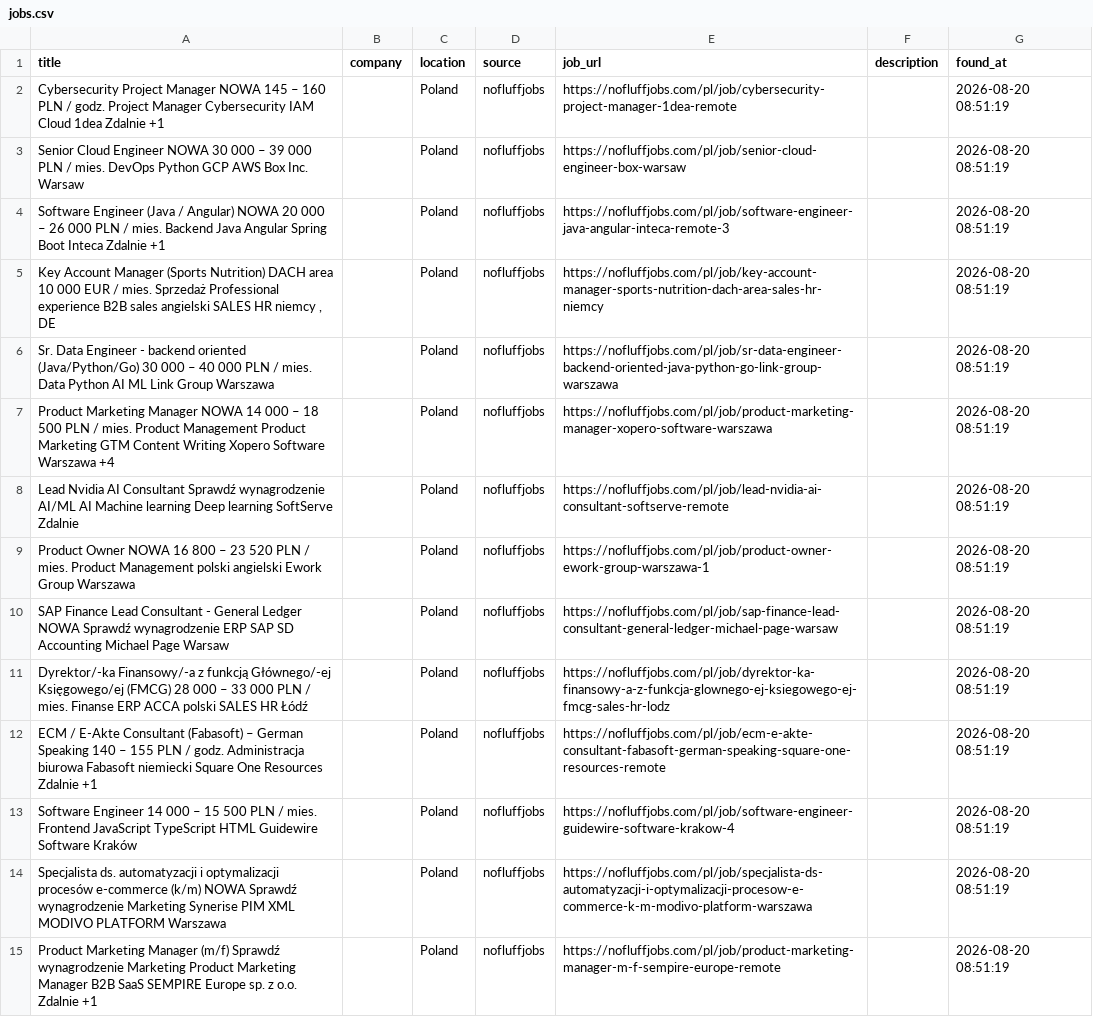
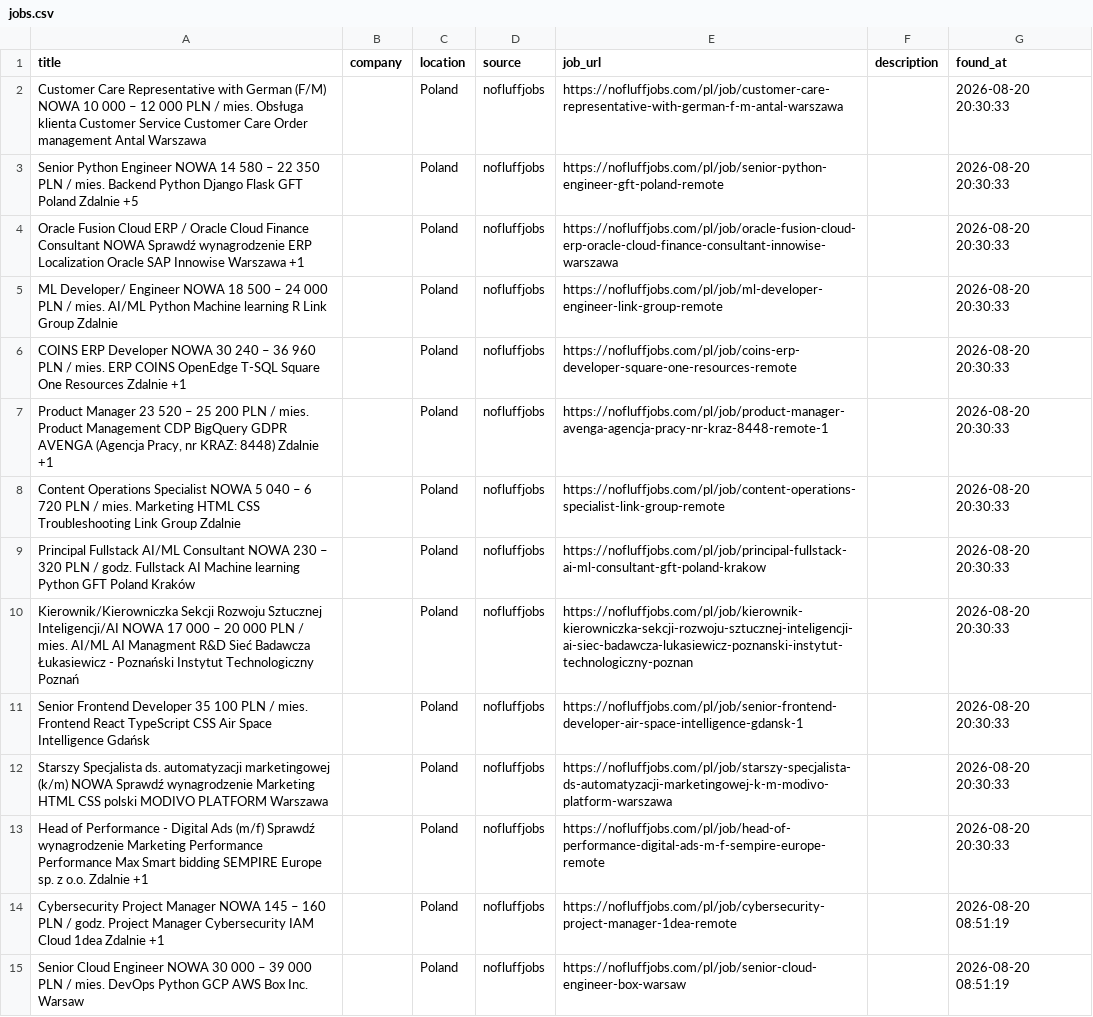
Before and after one commit to trpelka/language-job-search, a CSV file: jobs.csv, drawn as a sheet; only a part is shown; the shorter side is filled out with more unchanged rows.

```diff
--- a/jobs.csv
+++ b/jobs.csv
@@ -1,2 +1,14 @@
 title,company,location,source,job_url,description,found_at
+Customer Care Representative with German (F/M) NOWA 10 000 – 12 000 PLN / mies. Obsługa klienta Customer Service Customer Care Order management Antal Warszawa,,Poland,nofluffjobs,https://nofluffjobs.com/pl/job/customer-care-representative-with-german-f-m-antal-warszawa,,2026-08-20 20:30:33
+Senior Python Engineer NOWA 14 580 – 22 350 PLN / mies. Backend Python Django Flask GFT Poland Zdalnie +5,,Poland,nofluffjobs,https://nofluffjobs.com/pl/job/senior-python-engineer-gft-poland-remote,,2026-08-20 20:30:33
+Oracle Fusion Cloud ERP / Oracle Cloud Finance Consultant NOWA Sprawdź wynagrodzenie ERP Localization Oracle SAP Innowise Warszawa +1,,Poland,nofluffjobs,https://nofluffjobs.com/pl/job/oracle-fusion-cloud-erp-oracle-cloud-finance-consultant-innowise-warszawa,,2026-08-20 20:30:33
+ML Developer/ Engineer NOWA 18 500 – 24 000 PLN / mies. AI/ML Python Machine learning R Link Group Zdalnie,,Poland,nofluffjobs,https://nofluffjobs.com/pl/job/ml-developer-engineer-link-group-remote,,2026-08-20 20:30:33
+COINS ERP Developer NOWA 30 240 – 36 960 PLN / mies. ERP COINS OpenEdge T-SQL Square One Resources Zdalnie +1,,Poland,nofluffjobs,https://nofluffjobs.com/pl/job/coins-erp-developer-square-one-resources-remote,,2026-08-20 20:30:33
+"Product Manager 23 520 – 25 200 PLN / mies. Product Management CDP BigQuery GDPR AVENGA (Agencja Pracy, nr KRAZ: 8448) Zdalnie +1",,Poland,nofluffjobs,https://nofluffjobs.com/pl/job/product-manager-avenga-agencja-pracy-nr-kraz-8448-remote-1,,2026-08-20 20:30:33
+Content Operations Specialist NOWA 5 040 – 6 720 PLN / mies. Marketing HTML CSS Troubleshooting Link Group Zdalnie,,Poland,nofluffjobs,https://nofluffjobs.com/pl/job/content-operations-specialist-link-group-remote,,2026-08-20 20:30:33
+Principal Fullstack AI/ML Consultant NOWA 230 – 320 PLN / godz. Fullstack AI Machine learning Python GFT Poland Kraków,,Poland,nofluffjobs,https://nofluffjobs.com/pl/job/principal-fullstack-ai-ml-consultant-gft-poland-krakow,,2026-08-20 20:30:33
+Kierownik/Kierowniczka Sekcji Rozwoju Sztucznej Inteligencji/AI NOWA 17 000 – 20 000 PLN / mies. AI/ML AI Managment R&D Sieć Badawcza Łukasiewicz - Poznański Instytut Technologiczny Poznań,,Poland,nofluffjobs,https://nofluffjobs.com/pl/job/kierownik-kierowniczka-sekcji-rozwoju-sztucznej-inteligencji-ai-siec-badawcza-lukasiewicz-poznanski-instytut-technologiczny-poznan,,2026-08-20 20:30:33
+Senior Frontend Developer 35 100 PLN / mies. Frontend React TypeScript CSS Air Space Intelligence Gdańsk,,Poland,nofluffjobs,https://nofluffjobs.com/pl/job/senior-frontend-developer-air-space-intelligence-gdansk-1,,2026-08-20 20:30:33
+Starszy Specjalista ds. automatyzacji marketingowej (k/m) NOWA Sprawdź wynagrodzenie Marketing HTML CSS polski MODIVO PLATFORM Warszawa,,Poland,nofluffjobs,https://nofluffjobs.com/pl/job/starszy-specjalista-ds-automatyzacji-marketingowej-k-m-modivo-platform-warszawa,,2026-08-20 20:30:33
+Head of Performance - Digital Ads (m/f) Sprawdź wynagrodzenie Marketing Performance Performance Max Smart bidding SEMPIRE Europe sp. z o.o. Zdalnie +1,,Poland,nofluffjobs,https://nofluffjobs.com/pl/job/head-of-performance-digital-ads-m-f-sempire-europe-remote,,2026-08-20 20:30:33
 Cybersecurity Project Manager NOWA 145 – 160 PLN / godz. Project Manager Cybersecurity IAM Cloud 1dea Zdalnie +1,,Poland,nofluffjobs,https://nofluffjobs.com/pl/job/cybersecurity-project-manager-1dea-remote,,2026-08-20 08:51:19
```
Also changed, not shown: 1 other file.
